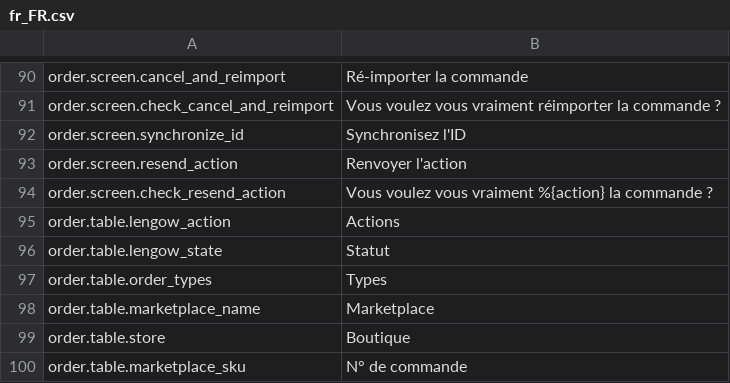
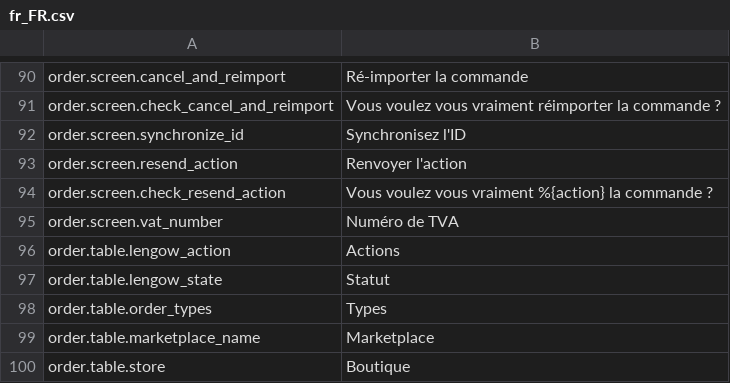
Before and after one commit to lengow/plugin-magento, a CSV file: app/code/community/Lengow/Connector/locale/fr_FR.csv, drawn as a sheet; only a part is shown, gaps mark what is left out; the shorter side is filled out with more unchanged rows.

```diff
--- a/app/code/community/Lengow/Connector/locale/fr_FR.csv
+++ b/app/code/community/Lengow/Connector/locale/fr_FR.csv
@@ -94,2 +94,3 @@ order.screen.resend_action|Renvoyer l'action
 order.screen.check_resend_action|Vous voulez vous vraiment %{action} la commande ?
+order.screen.vat_number|Numéro de TVA
 order.table.lengow_action|Actions
```
Also changed, not shown: app/code/community/Lengow/Connector/locale/de_DE.csv, app/code/community/Lengow/Connector/locale/en_GB.csv, 2 other files.
